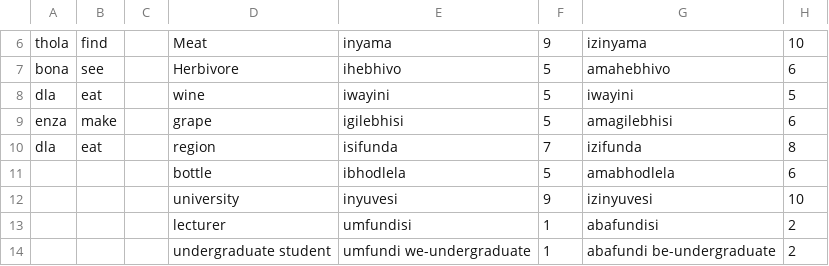
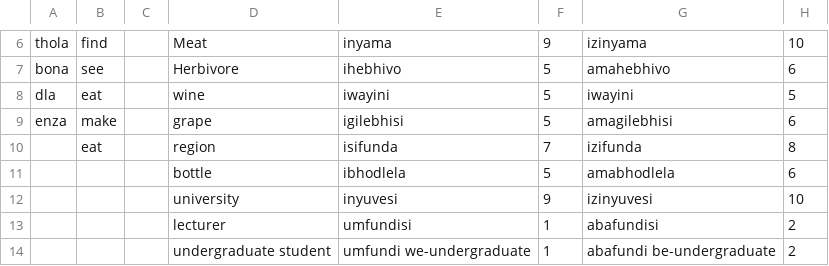
Before and after one commit to Boomcarti/IsiZuluSentenceGenerator, a CSV file: src/VerbsCSV.csv, drawn as a sheet; only a part is shown, gaps mark what is left out.

```diff
--- a/src/VerbsCSV.csv
+++ b/src/VerbsCSV.csv
@@ -9,3 +9,3 @@ dla; eat;;wine;iwayini;5;iwayini;5
 enza;make;;grape;igilebhisi;5;amagilebhisi;6
-dla ;eat;;region;isifunda;7;izifunda;8
+;eat;;region;isifunda;7;izifunda;8
 ;;;bottle;ibhodlela;5;amabhodlela;6
```
Also changed, not shown: 9 other files.
